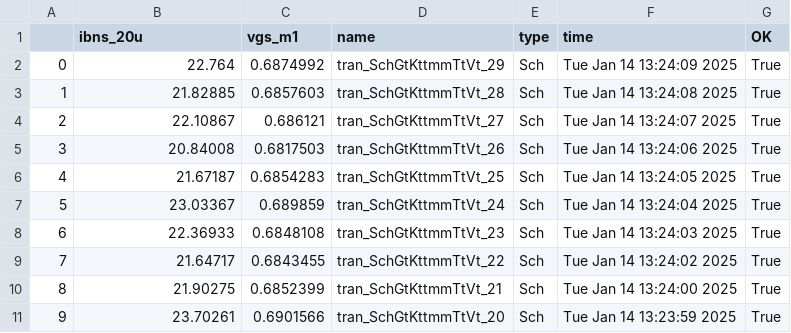
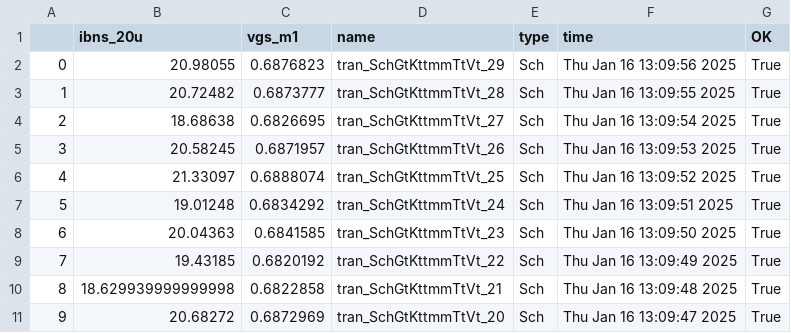
Before and after one commit to visomen/jnw_ex_sky130a, a CSV file: sim/JNW_EX/results/tran_Sch_mc.csv, drawn as a sheet; only a part is shown; the diff covers the shown part only.

```diff
--- a/sim/JNW_EX/results/tran_Sch_mc.csv
+++ b/sim/JNW_EX/results/tran_Sch_mc.csv
@@ -1,11 +1,11 @@
 ,ibns_20u,vgs_m1,name,type,time,OK
-0,22.764,0.6874992,tran_SchGtKttmmTtVt_29,Sch,Tue Jan 14 13:24:09 2025,True
-1,21.82885,0.6857603,tran_SchGtKttmmTtVt_28,Sch,Tue Jan 14 13:24:08 2025,True
-2,22.10867,0.686121,tran_SchGtKttmmTtVt_27,Sch,Tue Jan 14 13:24:07 2025,True
-3,20.84008,0.6817503,tran_SchGtKttmmTtVt_26,Sch,Tue Jan 14 13:24:06 2025,True
-4,21.67187,0.6854283,tran_SchGtKttmmTtVt_25,Sch,Tue Jan 14 13:24:05 2025,True
-5,23.03367,0.689859,tran_SchGtKttmmTtVt_24,Sch,Tue Jan 14 13:24:04 2025,True
-6,22.36933,0.6848108,tran_SchGtKttmmTtVt_23,Sch,Tue Jan 14 13:24:03 2025,True
-7,21.64717,0.6843455,tran_SchGtKttmmTtVt_22,Sch,Tue Jan 14 13:24:02 2025,True
-8,21.90275,0.6852399,tran_SchGtKttmmTtVt_21,Sch,Tue Jan 14 13:24:00 2025,True
-9,23.70261,0.6901566,tran_SchGtKttmmTtVt_20,Sch,Tue Jan 14 13:23:59 2025,True
+0,20.98055,0.6876823,tran_SchGtKttmmTtVt_29,Sch,Thu Jan 16 13:09:56 2025,True
+1,20.72482,0.6873777,tran_SchGtKttmmTtVt_28,Sch,Thu Jan 16 13:09:55 2025,True
+2,18.68638,0.6826695,tran_SchGtKttmmTtVt_27,Sch,Thu Jan 16 13:09:54 2025,True
+3,20.58245,0.6871957,tran_SchGtKttmmTtVt_26,Sch,Thu Jan 16 13:09:53 2025,True
+4,21.33097,0.6888074,tran_SchGtKttmmTtVt_25,Sch,Thu Jan 16 13:09:52 2025,True
+5,19.01248,0.6834292,tran_SchGtKttmmTtVt_24,Sch,Thu Jan 16 13:09:51 2025,True
+6,20.04363,0.6841585,tran_SchGtKttmmTtVt_23,Sch,Thu Jan 16 13:09:50 2025,True
+7,19.43185,0.6820192,tran_SchGtKttmmTtVt_22,Sch,Thu Jan 16 13:09:49 2025,True
+8,18.629939999999998,0.6822858,tran_SchGtKttmmTtVt_21,Sch,Thu Jan 16 13:09:48 2025,True
+9,20.68272,0.6872969,tran_SchGtKttmmTtVt_20,Sch,Thu Jan 16 13:09:47 2025,True
```
Also changed, not shown: 60 edited cells elsewhere in this file, sim/JNW_EX/results/tran_Sch_etc.csv, 15 other files.
